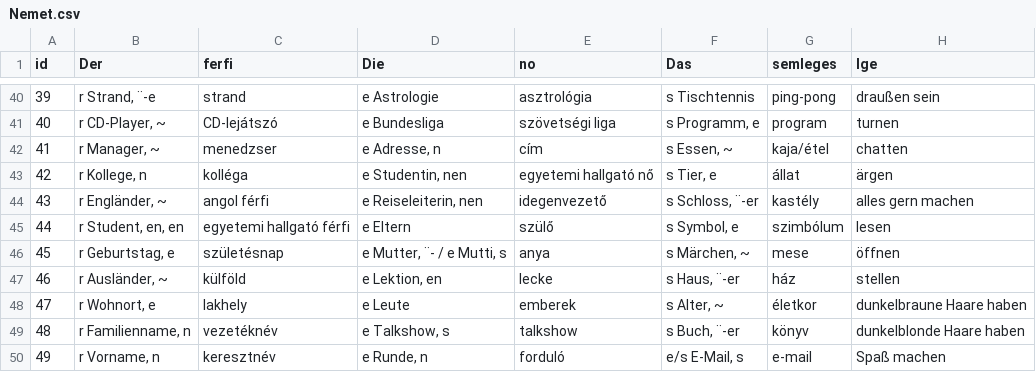
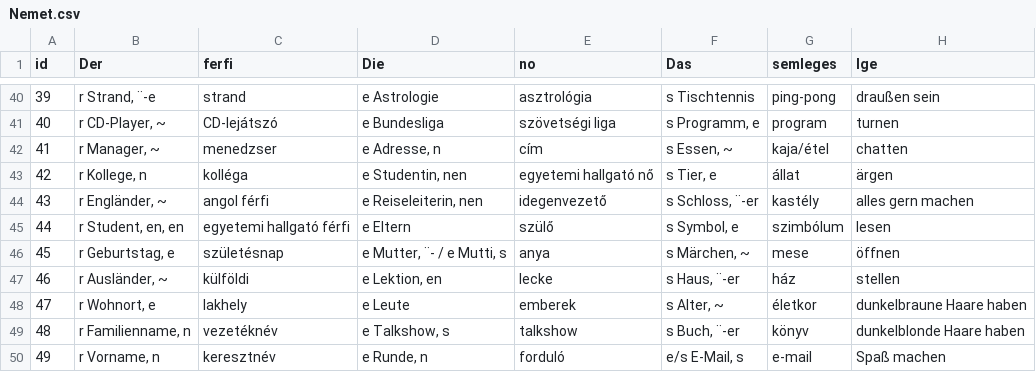
Before and after one commit to TVince0/Nemet, a CSV file: Nemet.csv, drawn as a sheet; only a part is shown, gaps mark what is left out; the diff names each change by its address in the sheet, - before the commit and + after, or states it on an @@ line.

```diff
--- a/Nemet.csv
+++ b/Nemet.csv
-C47 (ferfi): külföld
+C47 (ferfi): külföldi
```
Also changed, not shown: 1 other file.
